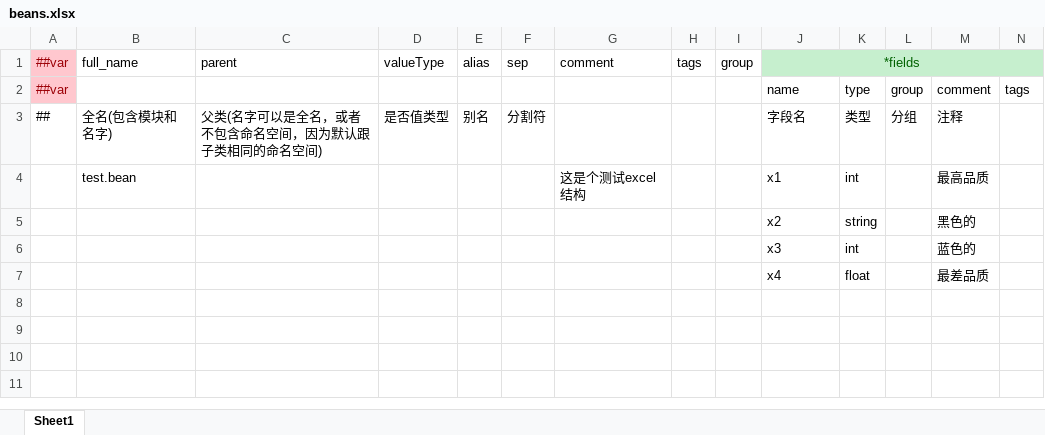
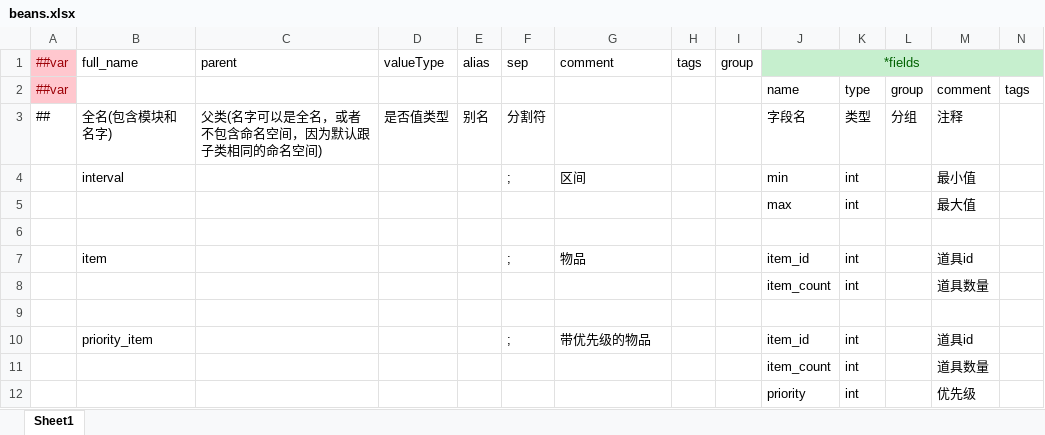
Before and after one commit to WuyangPeng/Velocis, an Excel workbook: Assets/Game/luban/config/beans.xlsx, sheet Sheet1, drawn as a sheet; only a part is shown; values as stored, in another font and other column widths than the file's, no borders; removed rows and columns are numbered as before the commit, all else as after; rows hold the shown columns only; the diff names each change by its address in the sheet, - before the commit and + after, or states it on an @@ line.

```diff
--- a/Assets/Game/luban/config/beans.xlsx (sheet Sheet1)
+++ b/Assets/Game/luban/config/beans.xlsx (sheet Sheet1)
-row 4:  | test.bean |  |  |  |  | 这是个测试excel结构 |  |  | x1 | int |  | 最高品质
-row 5:  |  |  |  |  |  |  |  |  | x2 | string |  | 黑色的
+row 4:  | interval |  |  |  | ; | 区间 |  |  | min | int |  | 最小值
+row 5:  |  |  |  |  |  |  |  |  | max | int |  | 最大值
-row 6:  |  |  |  |  |  |  |  |  | x3 | int |  | 蓝色的
+row 6: (empty)
+row 7:  | item |  |  |  | ; | 物品 |  |  | item_id | int |  | 道具id
+row 8:  |  |  |  |  |  |  |  |  | item_count | int |  | 道具数量
-row 9:  |  |  |  |  |  |  |  |  | x4 | float |  | 最差品质
+row 9: (empty)
+row 10:  | priority_item |  |  |  | ; | 带优先级的物品 |  |  | item_id | int |  | 道具id
+row 11:  |  |  |  |  |  |  |  |  | item_count | int |  | 道具数量
+row 12:  |  |  |  |  |  |  |  |  | priority | int |  | 优先级
```
Also changed, not shown: Assets/Game/luban/config/enums.xlsx, Assets/Game/luban/config/general/item.xlsx, 55 other files.
